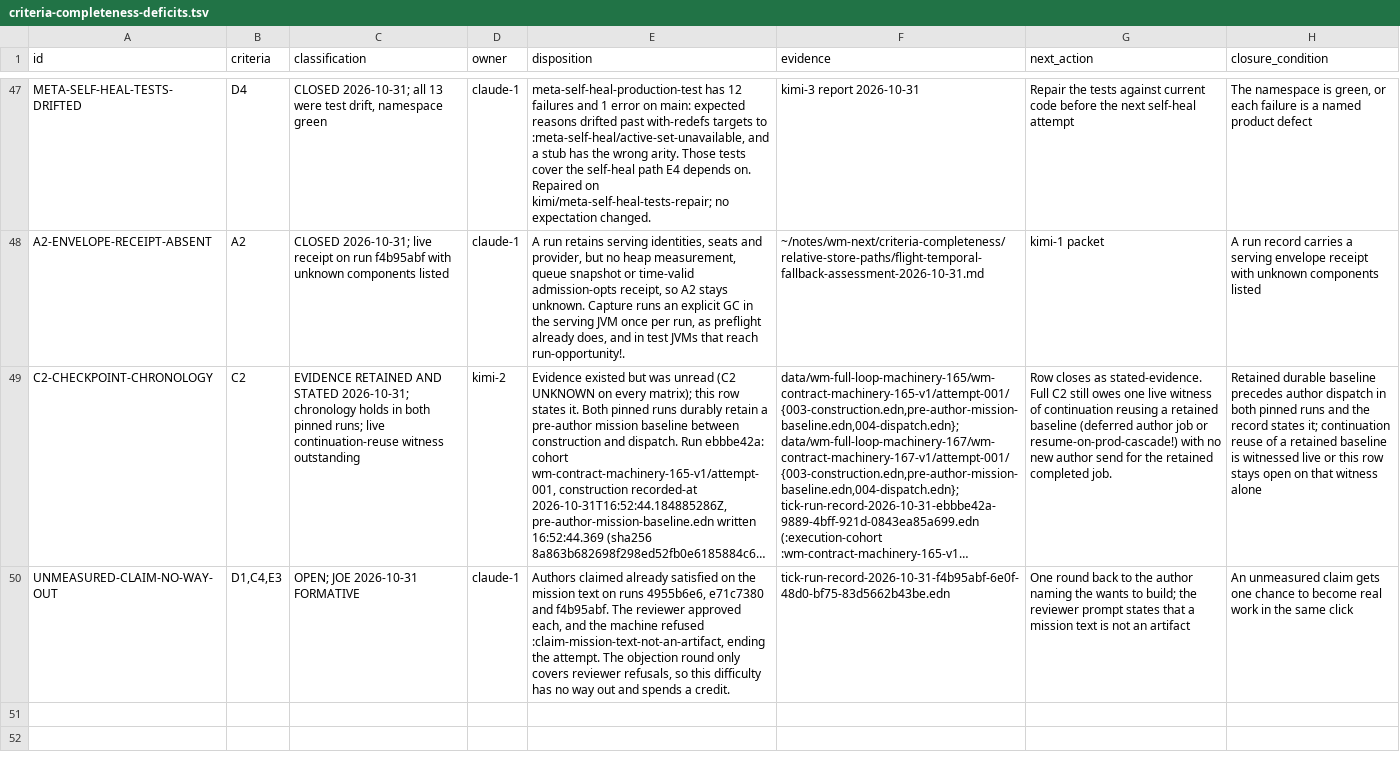
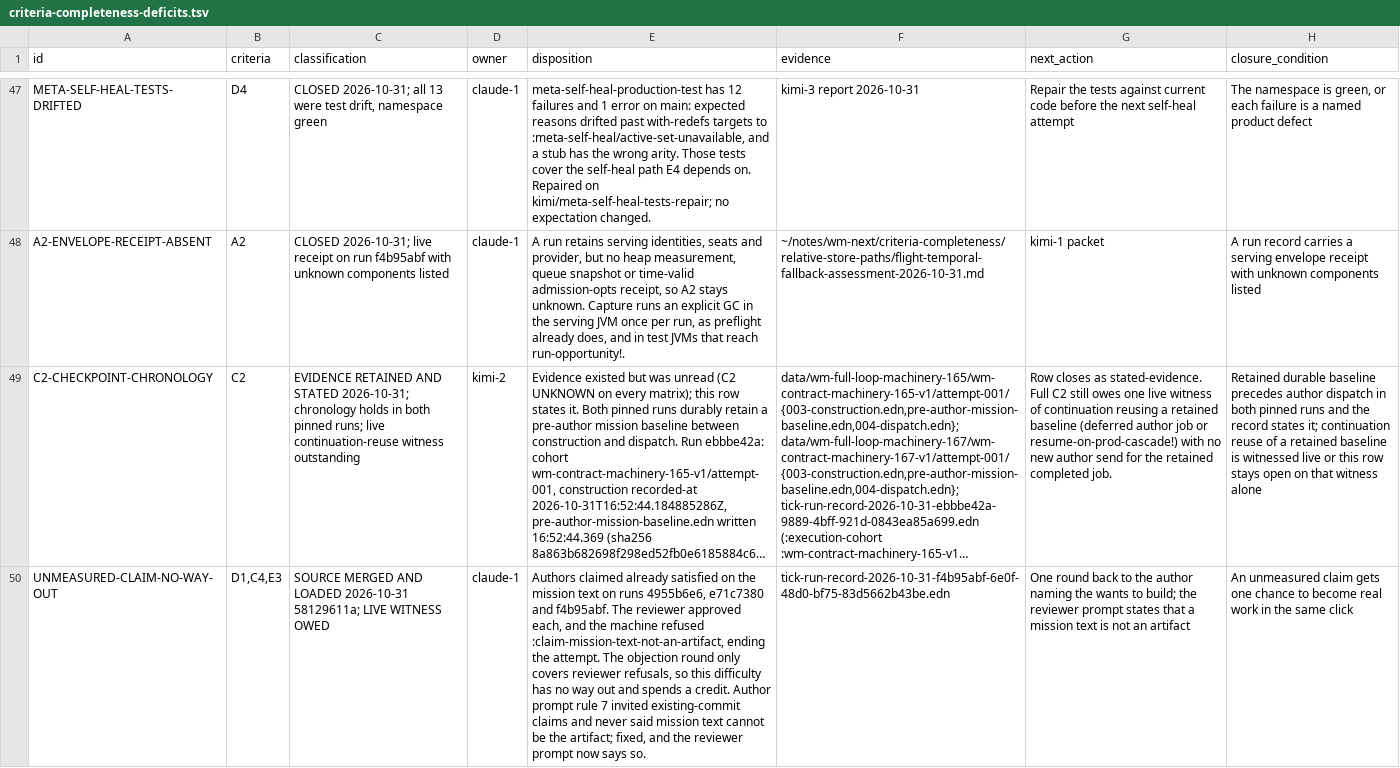
Before and after one commit to tothedarktowercame/futon2, a TSV file: holes/labs/wm-contract/criteria-completeness-deficits.tsv, drawn as a sheet; only a part is shown, gaps mark what is left out; long unchanged cells end in …; the diff names each change by its address in the sheet, - before the commit and + after, or states it on an @@ line.

```diff
--- a/holes/labs/wm-contract/criteria-completeness-deficits.tsv
+++ b/holes/labs/wm-contract/criteria-completeness-deficits.tsv
-C50 (classification): OPEN; JOE 2026-10-31 FORMATIVE
+C50 (classification): SOURCE MERGED AND LOADED 2026-10-31 58129611a; LIVE WITNESS OWED
-E50 (disposition): …a credit.
+E50 (disposition): …a credit. Author prompt rule 7 invited existing-commit claims and never said mission text cannot be the artifact; fixed, and the reviewer prompt now says so.
```
Also changed, not shown: 1 other file.
